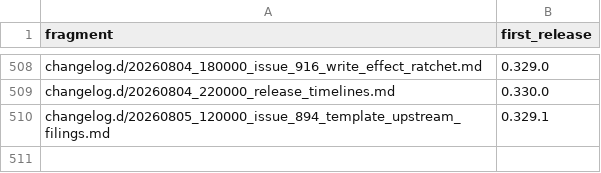
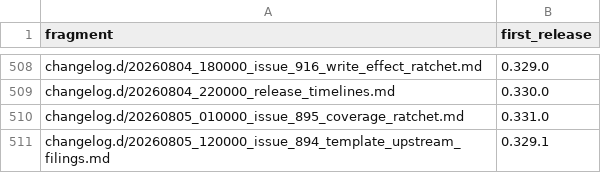
Before and after one commit to link-assistant/formal-ai, a TSV file: docs/case-studies/issue-711/fragment-release-map.tsv, drawn as a sheet; only a part is shown, gaps mark what is left out; the diff names each change by its address in the sheet, - before the commit and + after, or states it on an @@ line.

```diff
--- a/docs/case-studies/issue-711/fragment-release-map.tsv
+++ b/docs/case-studies/issue-711/fragment-release-map.tsv
+row 510: changelog.d/20260805_010000_issue_895_coverage_ratchet.md | 0.331.0
```
Also changed, not shown: 5 other files.
